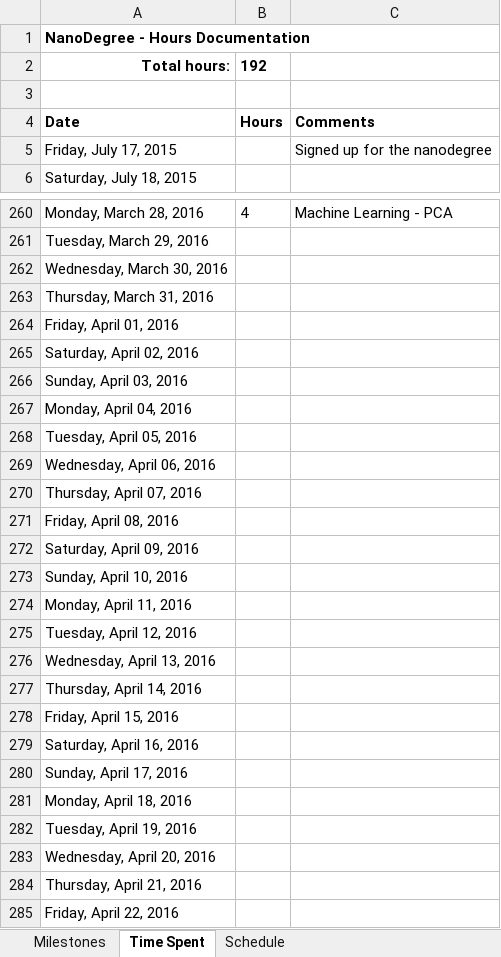
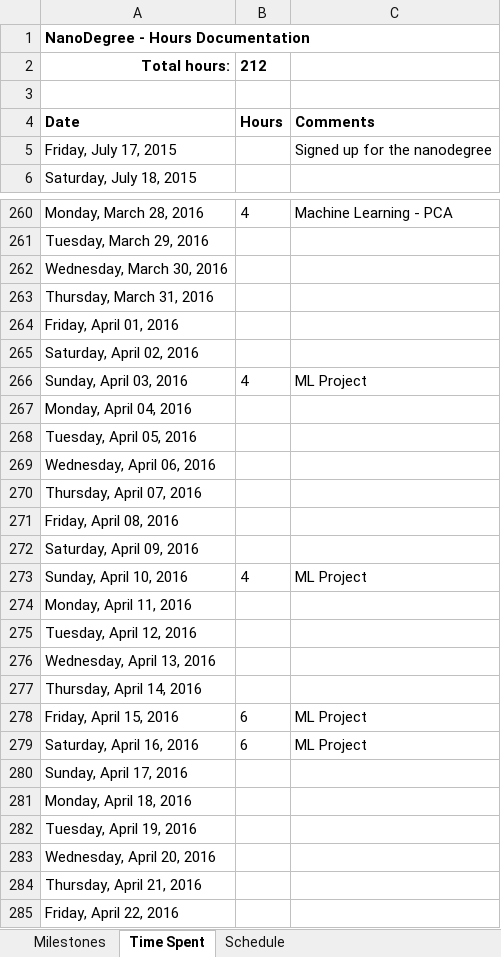
Before and after one commit to psuanm5030/DA_NanoDegree, an Excel workbook: A_Overall_Documents/NanoDegree_Overview_Milestones.xlsx, sheet Time Spent, drawn as a sheet; only a part is shown, gaps mark what is left out; values as stored, in another font and other column widths than the file's, no borders; charts and pictures and conditional formats not drawn; the diff names each change by its address in the sheet, - before the commit and + after, or states it on an @@ line.

```diff
--- a/A_Overall_Documents/NanoDegree_Overview_Milestones.xlsx (sheet Time Spent)
+++ b/A_Overall_Documents/NanoDegree_Overview_Milestones.xlsx (sheet Time Spent)
-B2: 192
+B2: 212
-B266: (empty)
+B266: 4
-C266: (empty)
+C266: ML Project
-B273: (empty)
+B273: 4
-C273: (empty)
+C273: ML Project
-B278:B279: (empty)
+B278:B279: 6
-C278:C279: (empty)
+C278:C279: ML Project
```
Also changed, not shown: sheet Milestones, charts or pictures, 6 other files.
